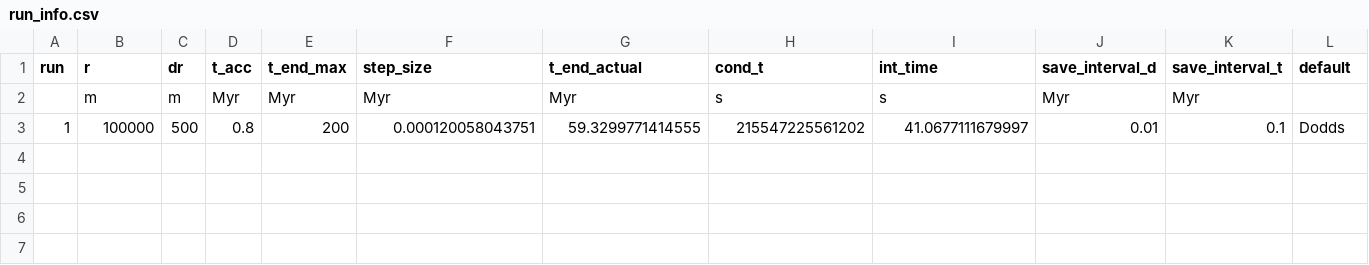
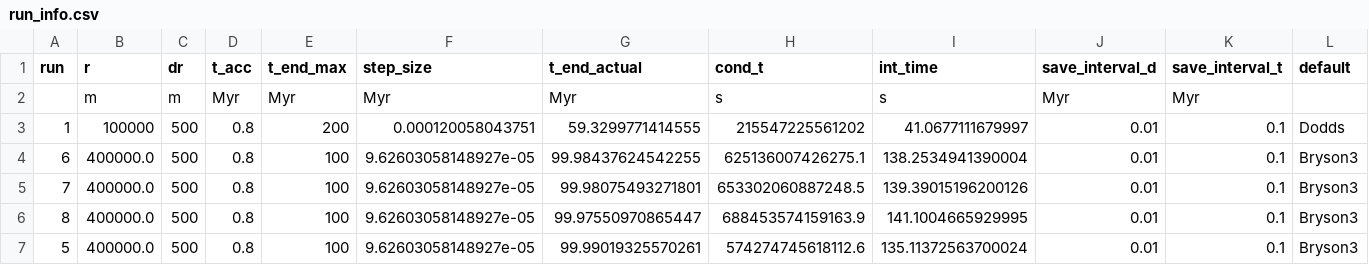
Before and after one commit to Hannah-RS/planetesimal-magnetic-history, a CSV file: Version4/run_info.csv, drawn as a sheet; only a part is shown; rows hold the shown columns only; the diff names each change by its address in the sheet, - before the commit and + after, or states it on an @@ line.

```diff
--- a/Version4/run_info.csv
+++ b/Version4/run_info.csv
+row 4: 6 | 400000.0 | 500 | 0.8 | 100 | 9.62603058148927e-05 | 99.98437624542255 | 625136007426275.1 | 138.2534941390004 | 0.01 | 0.1 | Bryson3
+row 5: 7 | 400000.0 | 500 | 0.8 | 100 | 9.62603058148927e-05 | 99.98075493271801 | 653302060887248.5 | 139.39015196200126 | 0.01 | 0.1 | Bryson3
+row 6: 8 | 400000.0 | 500 | 0.8 | 100 | 9.62603058148927e-05 | 99.97550970865447 | 688453574159163.9 | 141.1004665929995 | 0.01 | 0.1 | Bryson3
+row 7: 5 | 400000.0 | 500 | 0.8 | 100 | 9.62603058148927e-05 | 99.99019325570261 | 574274745618112.6 | 135.11372563700024 | 0.01 | 0.1 | Bryson3
```
Also changed, not shown: 2 other files.
